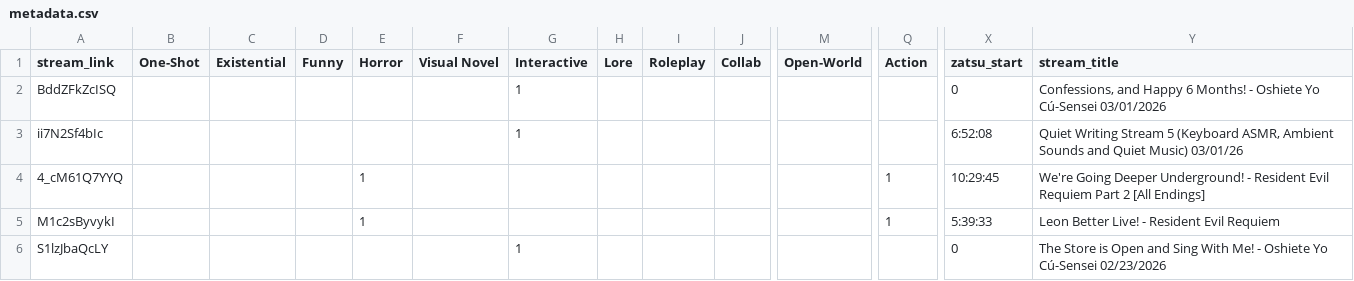
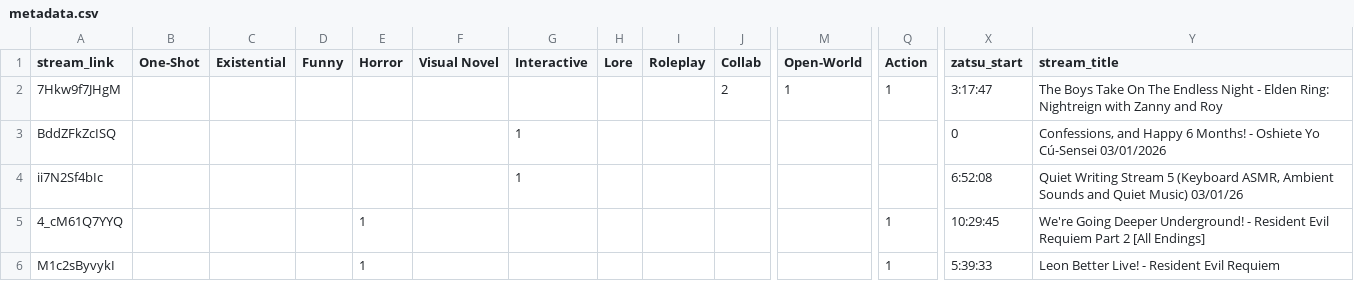
Before and after one commit to Cuudexter/Cuudex, a CSV file: metadata.csv, drawn as a sheet; only a part is shown, gaps mark what is left out; the shorter side is filled out with more unchanged rows; rows hold the shown columns only; the diff names each change by its address in the sheet, - before the commit and + after, or states it on an @@ line.

Commit message:
ZanRoy Nightreign

```diff
--- a/metadata.csv
+++ b/metadata.csv
+row 2: 7Hkw9f7JHgM |  |  |  |  |  |  |  |  | 2 | 1 | 1 | 3:17:47 | The Boys Take On The Endless Night - Elden Ring: Nightreign with Zanny and Roy
```
Also changed, not shown: 2 other files.
